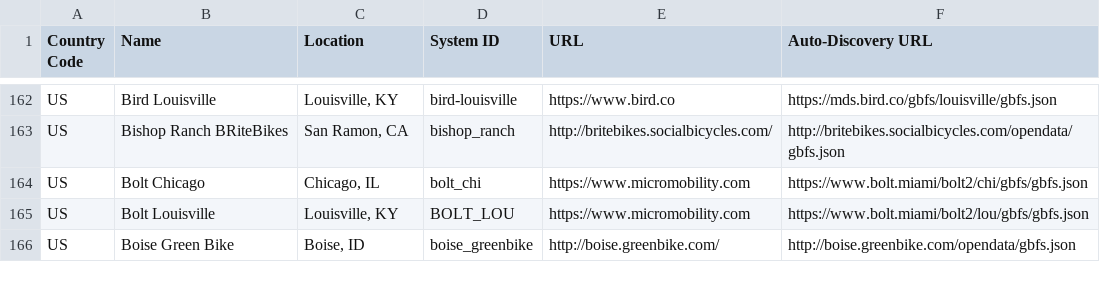
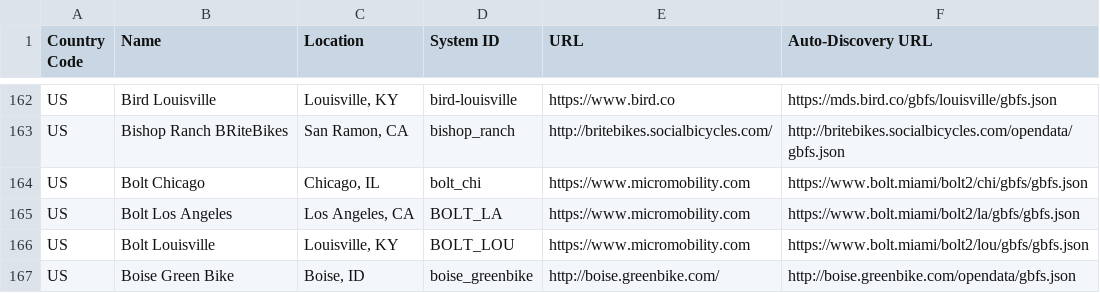
Before and after one commit to MobilityData/gbfs, a CSV file: systems.csv, drawn as a sheet; only a part is shown, gaps mark what is left out.

Commit message:
Add Bolt Los Angeles Feed

```diff
--- a/systems.csv
+++ b/systems.csv
@@ -164,2 +164,3 @@ US,Bishop Ranch BRiteBikes,"San Ramon, CA",bishop_ranch,http://britebikes.social
 US,Bolt Chicago,"Chicago, IL",bolt_chi,https://www.micromobility.com,https://www.bolt.miami/bolt2/chi/gbfs/gbfs.json
+US,Bolt Los Angeles,"Los Angeles, CA",BOLT_LA,https://www.micromobility.com,https://www.bolt.miami/bolt2/la/gbfs/gbfs.json
 US,Bolt Louisville,"Louisville, KY",BOLT_LOU,https://www.micromobility.com,https://www.bolt.miami/bolt2/lou/gbfs/gbfs.json
```
